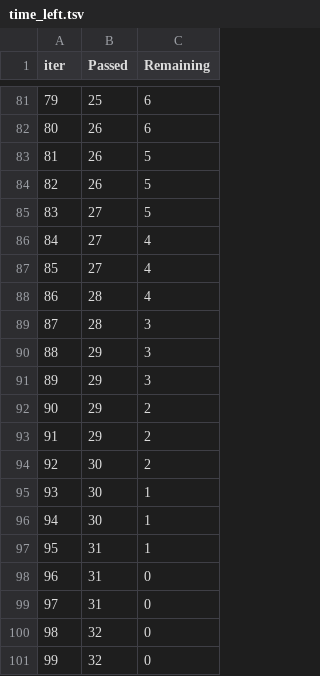
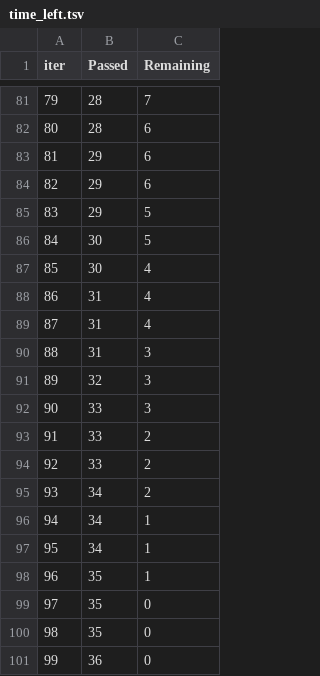
Before and after one commit to ry4ntr1/bodyfat-regression-model, a TSV file: catboost_info/time_left.tsv, drawn as a sheet; only a part is shown, gaps mark what is left out; the diff covers the shown part only.

```diff
--- a/catboost_info/time_left.tsv
+++ b/catboost_info/time_left.tsv
@@ -81,21 +81,21 @@ iter	Passed	Remaining
-79	25	6
-80	26	6
-81	26	5
-82	26	5
-83	27	5
-84	27	4
-85	27	4
-86	28	4
-87	28	3
-88	29	3
-89	29	3
-90	29	2
-91	29	2
-92	30	2
-93	30	1
-94	30	1
-95	31	1
-96	31	0
-97	31	0
-98	32	0
-99	32	0
+79	28	7
+80	28	6
+81	29	6
+82	29	6
+83	29	5
+84	30	5
+85	30	4
+86	31	4
+87	31	4
+88	31	3
+89	32	3
+90	33	3
+91	33	2
+92	33	2
+93	34	2
+94	34	1
+95	34	1
+96	35	1
+97	35	0
+98	35	0
+99	36	0
```
Also changed, not shown: 147 edited cells elsewhere in this file, 14 other files.
